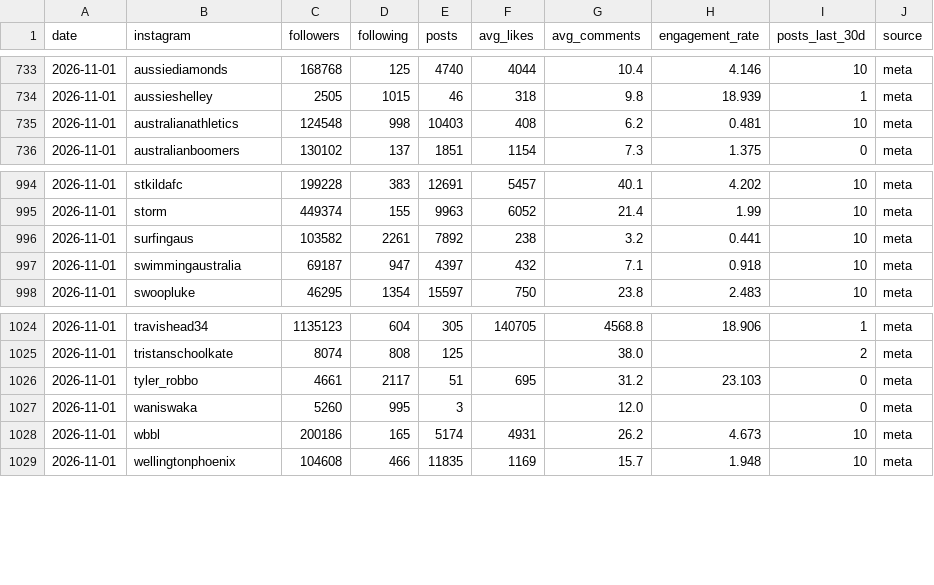
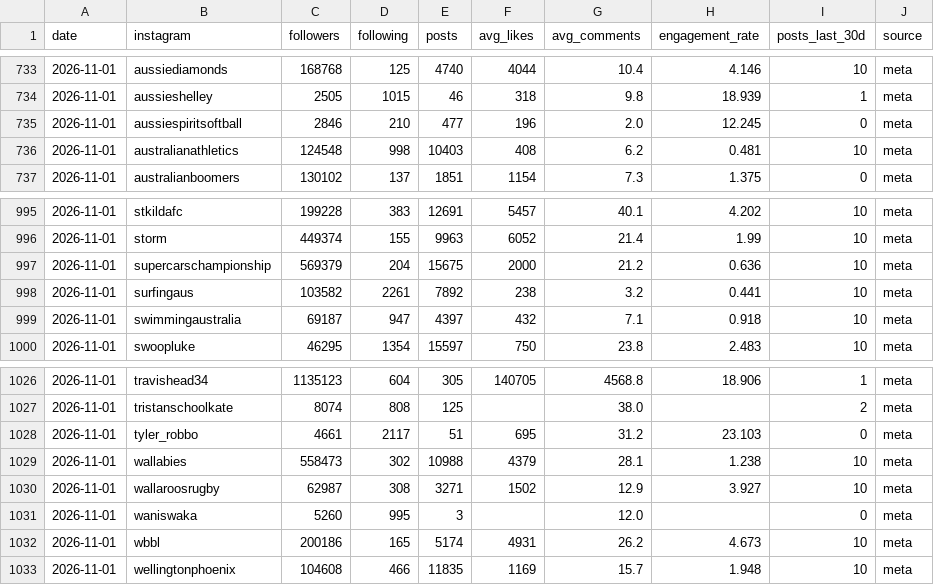
Before and after one commit to YosemiteDan/SocialRankingsV2, a CSV file: data/history.csv, drawn as a sheet; only a part is shown, gaps mark what is left out.

```diff
--- a/data/history.csv
+++ b/data/history.csv
@@ -734,2 +734,3 @@ date,instagram,followers,following,posts,avg_likes,avg_comments,engagement_rate,
 2026-11-01,aussieshelley,2505,1015,46,318,9.8,18.939,1,meta
+2026-11-01,aussiespiritsoftball,2846,210,477,196,2.0,12.245,0,meta
 2026-11-01,australianathletics,124548,998,10403,408,6.2,0.481,10,meta
@@ -995,2 +996,3 @@ date,instagram,followers,following,posts,avg_likes,avg_comments,engagement_rate,
 2026-11-01,storm,449374,155,9963,6052,21.4,1.99,10,meta
+2026-11-01,supercarschampionship,569379,204,15675,2000,21.2,0.636,10,meta
 2026-11-01,surfingaus,103582,2261,7892,238,3.2,0.441,10,meta
@@ -1026,2 +1028,4 @@ date,instagram,followers,following,posts,avg_likes,avg_comments,engagement_rate,
 2026-11-01,tyler_robbo,4661,2117,51,695,31.2,23.103,0,meta
+2026-11-01,wallabies,558473,302,10988,4379,28.1,1.238,10,meta
+2026-11-01,wallaroosrugby,62987,308,3271,1502,12.9,3.927,10,meta
 2026-11-01,waniswaka,5260,995,3,,12.0,,0,meta
```
Also changed, not shown: 19 other files.
